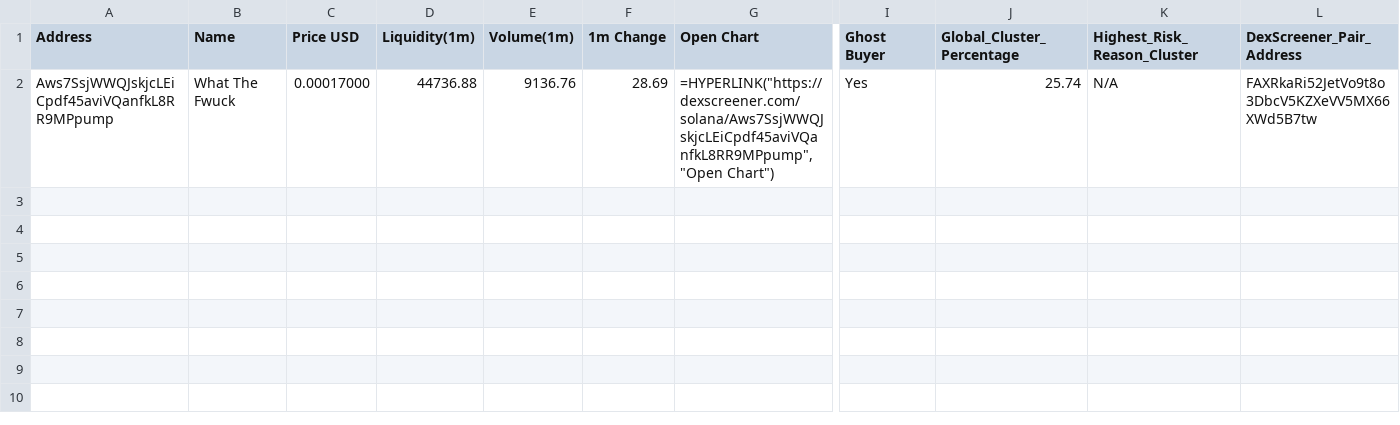
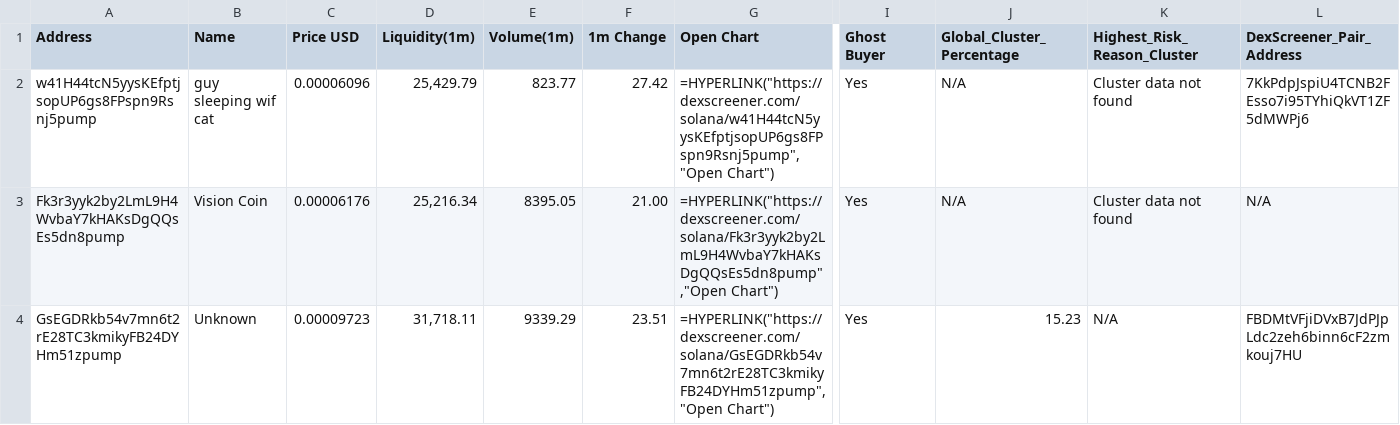
Before and after one commit to Rachid91674/SniperX-V3, a CSV file: filtered_tokens_with_all_risks.csv, drawn as a sheet; only a part is shown, gaps mark what is left out; removed rows and columns are numbered as before the commit, all else as after; rows hold the shown columns only; the diff names each change by its address in the sheet, - before the commit and + after, or states it on an @@ line.

```diff
--- a/filtered_tokens_with_all_risks.csv
+++ b/filtered_tokens_with_all_risks.csv
-row 2: Aws7SsjWWQJskjcLEiCpdf45aviVQanfkL8RR9MPpump | What The Fwuck | 0.00017000 | 44736.88 | 9136.76 | 28.69 | =HYPERLINK("https://dexscreener.com/solana/Aws7SsjWWQJskjcLEiCpdf45aviVQanfkL8RR9MPpump","Open Chart") | Yes | 25.74 | N/A | FAXRkaRi52JetVo9t8o3DbcV5KZXeVV5MX66XWd5B7tw
+row 2: w41H44tcN5yysKEfptjsopUP6gs8FPspn9Rsnj5pump | guy sleeping wif cat | 0.00006096 | 25,429.79 | 823.77 | 27.42 | =HYPERLINK("https://dexscreener.com/solana/w41H44tcN5yysKEfptjsopUP6gs8FPspn9Rsnj5pump","Open Chart") | Yes | N/A | Cluster data not found | 7KkPdpJspiU4TCNB2FEsso7i95TYhiQkVT1ZF5dMWPj6
+row 3: Fk3r3yyk2by2LmL9H4WvbaY7kHAKsDgQQsEs5dn8pump | Vision Coin | 0.00006176 | 25,216.34 | 8395.05 | 21.00 | =HYPERLINK("https://dexscreener.com/solana/Fk3r3yyk2by2LmL9H4WvbaY7kHAKsDgQQsEs5dn8pump","Open Chart") | Yes | N/A | Cluster data not found | N/A
+row 4: GsEGDRkb54v7mn6t2rE28TC3kmikyFB24DYHm51zpump | Unknown | 0.00009723 | 31,718.11 | 9339.29 | 23.51 | =HYPERLINK("https://dexscreener.com/solana/GsEGDRkb54v7mn6t2rE28TC3kmikyFB24DYHm51zpump","Open Chart") | Yes | 15.23 | N/A | FBDMtVFjiDVxB7JdPJpLdc2zeh6binn6cF2zmkouj7HU
```
Also changed, not shown: sample_data/token_risk_analysis.csv, token_risk_analysis.csv, 15 other files.
